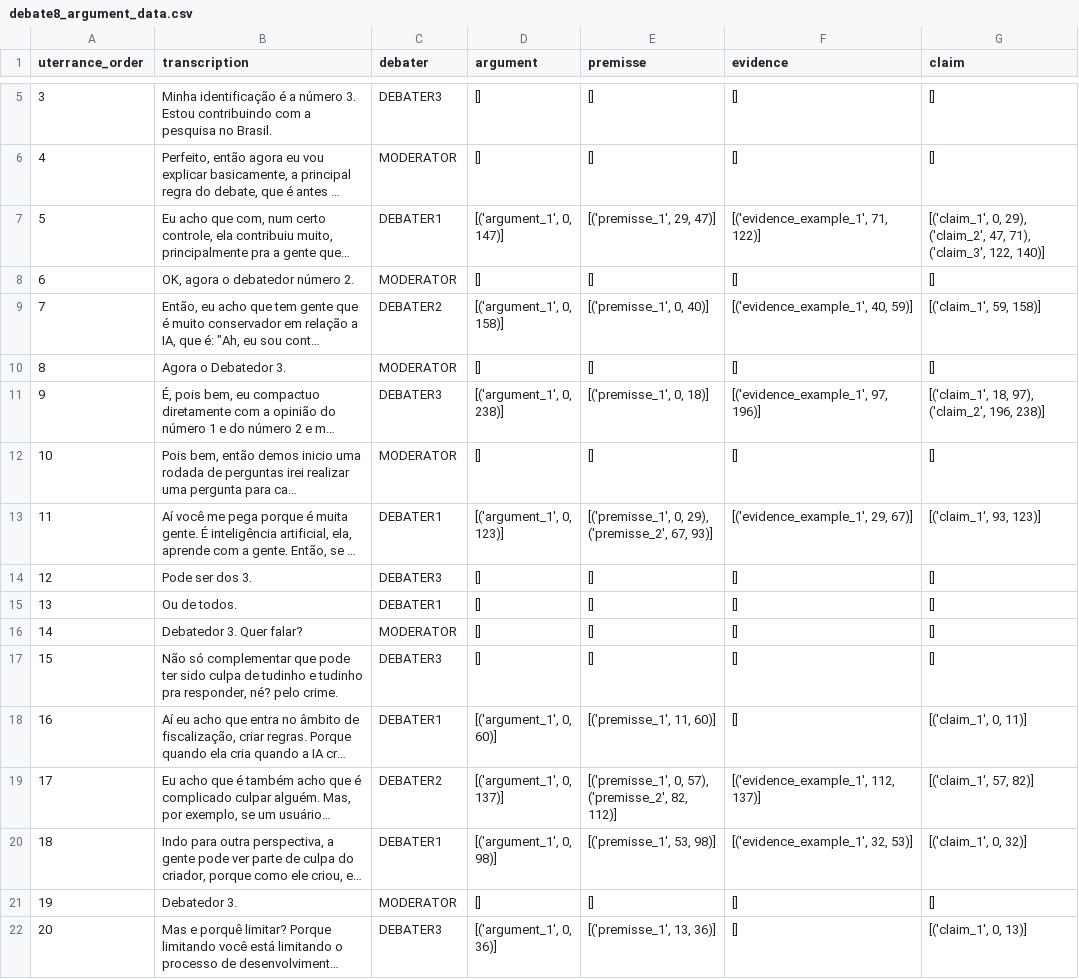
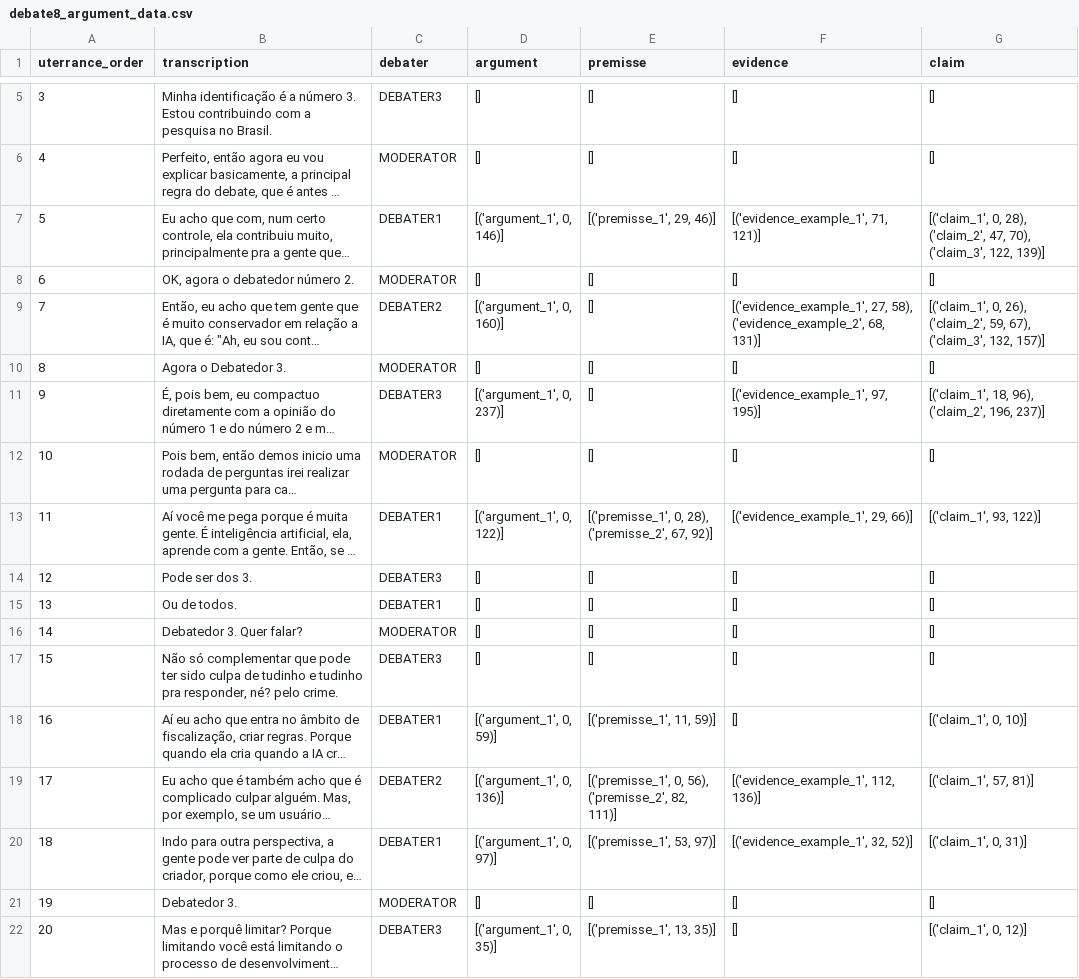
Before and after one commit to AINDA-Project-UFCG/argument-mining-data, a CSV file: debate8_argument_data.csv, drawn as a sheet; only a part is shown, gaps mark what is left out; long unchanged cells end in …; the diff covers the shown part only; the diff names each change by its address in the sheet, - before the commit and + after, or states it on an @@ line.

```diff
--- a/debate8_argument_data.csv
+++ b/debate8_argument_data.csv
-D7 (argument): [('argument_1', 0, 147)]
+D7 (argument): [('argument_1', 0, 146)]
-E7 (premisse): [('premisse_1', 29, 47)]
+E7 (premisse): [('premisse_1', 29, 46)]
-F7 (evidence): [('evidence_example_1', 71, 122)]
+F7 (evidence): [('evidence_example_1', 71, 121)]
-G7 (claim): [('claim_1', 0, 29), ('claim_2', 47, 71), ('claim_3', 122, 140)]
+G7 (claim): [('claim_1', 0, 28), ('claim_2', 47, 70), ('claim_3', 122, 139)]
-D9 (argument): [('argument_1', 0, 158)]
+D9 (argument): [('argument_1', 0, 160)]
-E9 (premisse): [('premisse_1', 0, 40)]
+E9 (premisse): []
-F9 (evidence): [('evidence_example_1', 40, 59)]
+F9 (evidence): [('evidence_example_1', 27, 58), ('evidence_example_2', 68, 131)]
-G9 (claim): [('claim_1', 59, 158)]
+G9 (claim): [('claim_1', 0, 26), ('claim_2', 59, 67), ('claim_3', 132, 157)]
-D11 (argument): [('argument_1', 0, 238)]
+D11 (argument): [('argument_1', 0, 237)]
-E11 (premisse): [('premisse_1', 0, 18)]
+E11 (premisse): []
-F11 (evidence): [('evidence_example_1', 97, 196)]
+F11 (evidence): [('evidence_example_1', 97, 195)]
-G11 (claim): [('claim_1', 18, 97), ('claim_2', 196, 238)]
+G11 (claim): [('claim_1', 18, 96), ('claim_2', 196, 237)]
-D13 (argument): [('argument_1', 0, 123)]
+D13 (argument): [('argument_1', 0, 122)]
-E13 (premisse): [('premisse_1', 0, 29), ('premisse_2', 67, 93)]
+E13 (premisse): [('premisse_1', 0, 28), ('premisse_2', 67, 92)]
-F13 (evidence): [('evidence_example_1', 29, 67)]
+F13 (evidence): [('evidence_example_1', 29, 66)]
-G13 (claim): [('claim_1', 93, 123)]
+G13 (claim): [('claim_1', 93, 122)]
-D18 (argument): [('argument_1', 0, 60)]
+D18 (argument): [('argument_1', 0, 59)]
-E18 (premisse): [('premisse_1', 11, 60)]
+E18 (premisse): [('premisse_1', 11, 59)]
-G18 (claim): [('claim_1', 0, 11)]
+G18 (claim): [('claim_1', 0, 10)]
-D19 (argument): [('argument_1', 0, 137)]
+D19 (argument): [('argument_1', 0, 136)]
-E19 (premisse): [('premisse_1', 0, 57), ('premisse_2', 82, 112)]
+E19 (premisse): [('premisse_1', 0, 56), ('premisse_2', 82, 111)]
-F19 (evidence): [('evidence_example_1', 112, 137)]
+F19 (evidence): [('evidence_example_1', 112, 136)]
-G19 (claim): [('claim_1', 57, 82)]
+G19 (claim): [('claim_1', 57, 81)]
-D20 (argument): [('argument_1', 0, 98)]
+D20 (argument): [('argument_1', 0, 97)]
-E20 (premisse): [('premisse_1', 53, 98)]
+E20 (premisse): [('premisse_1', 53, 97)]
-F20 (evidence): [('evidence_example_1', 32, 53)]
+F20 (evidence): [('evidence_example_1', 32, 52)]
-G20 (claim): [('claim_1', 0, 32)]
+G20 (claim): [('claim_1', 0, 31)]
-D22 (argument): [('argument_1', 0, 36)]
+D22 (argument): [('argument_1', 0, 35)]
-E22 (premisse): [('premisse_1', 13, 36)]
+E22 (premisse): [('premisse_1', 13, 35)]
-G22 (claim): [('claim_1', 0, 13)]
+G22 (claim): [('claim_1', 0, 12)]
```
Also changed, not shown: 54 edited cells elsewhere in this file, debate16_argument_data.csv, debate1_argument_data.csv, 6 other files.
